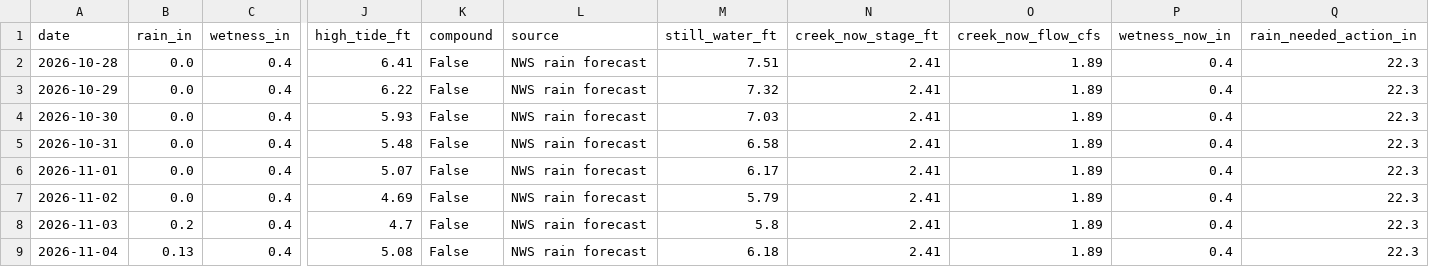
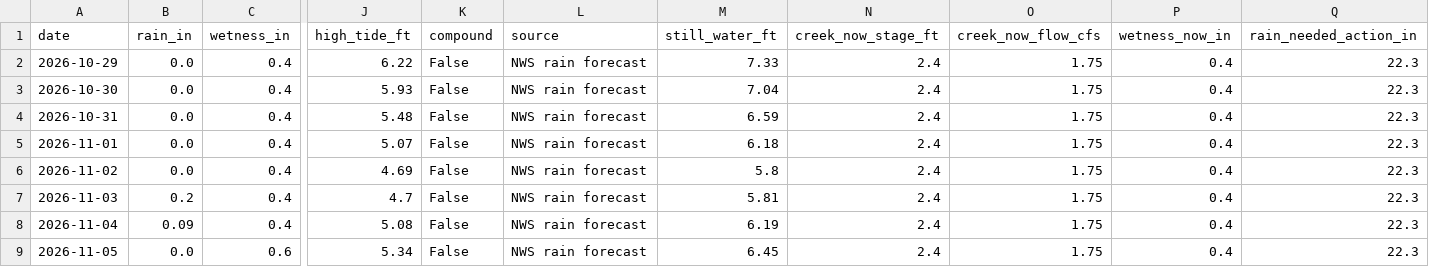
Before and after one commit to kevinkeet/frontpage, a CSV file: capitola/data/creek_forecast.csv, drawn as a sheet; only a part is shown, gaps mark what is left out; removed rows and columns are numbered as before the commit, all else as after; rows hold the shown columns only; the diff names each change by its address in the sheet, - before the commit and + after, or states it on an @@ line.

```diff
--- a/capitola/data/creek_forecast.csv
+++ b/capitola/data/creek_forecast.csv
-row 2: 2026-10-28 | 0.0 | 0.4 | 6.41 | False | NWS rain forecast | 7.51 | 2.41 | 1.89 | 0.4 | 22.3
-M2 (still_water_ft): 7.32
+M2 (still_water_ft): 7.33
-N2:N8 (creek_now_stage_ft): 2.41
+N2:N8 (creek_now_stage_ft): 2.4
-O2:O8 (creek_now_flow_cfs): 1.89
+O2:O8 (creek_now_flow_cfs): 1.75
-M3 (still_water_ft): 7.03
+M3 (still_water_ft): 7.04
-M4 (still_water_ft): 6.58
+M4 (still_water_ft): 6.59
-M5 (still_water_ft): 6.17
+M5 (still_water_ft): 6.18
-M6 (still_water_ft): 5.79
+M6 (still_water_ft): 5.8
-M7 (still_water_ft): 5.8
+M7 (still_water_ft): 5.81
-B8 (rain_in): 0.13
+B8 (rain_in): 0.09
-M8 (still_water_ft): 6.18
+M8 (still_water_ft): 6.19
+row 9: 2026-11-05 | 0.0 | 0.6 | 5.34 | False | NWS rain forecast | 6.45 | 2.4 | 1.75 | 0.4 | 22.3
```
Also changed, not shown: capitola/data/forecast_daily.csv, capitola/data/forecast_hourly.csv, 8 other files.
